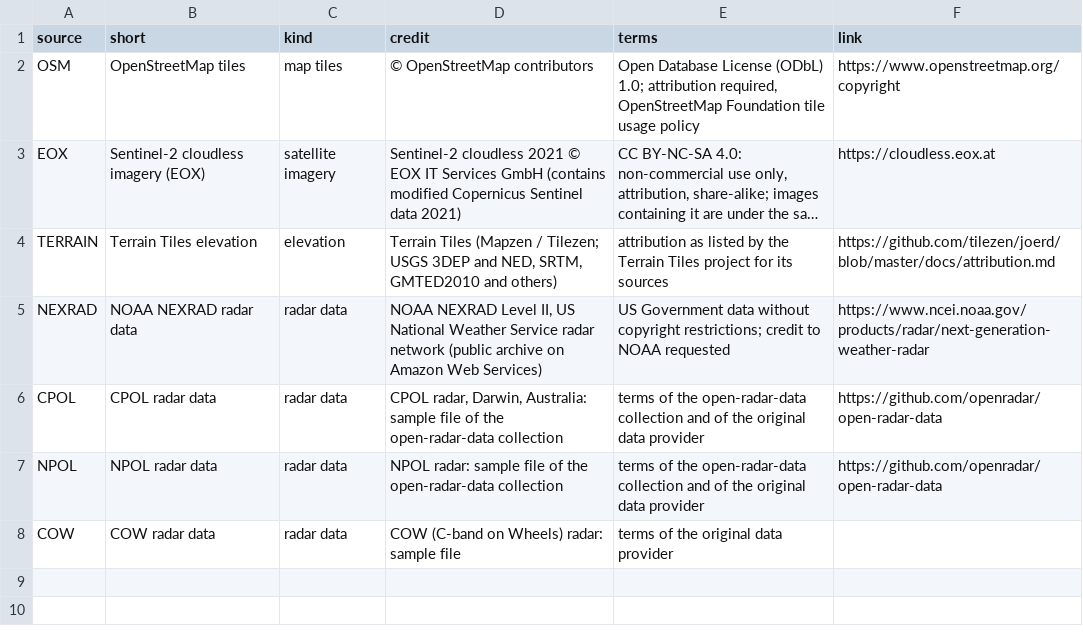
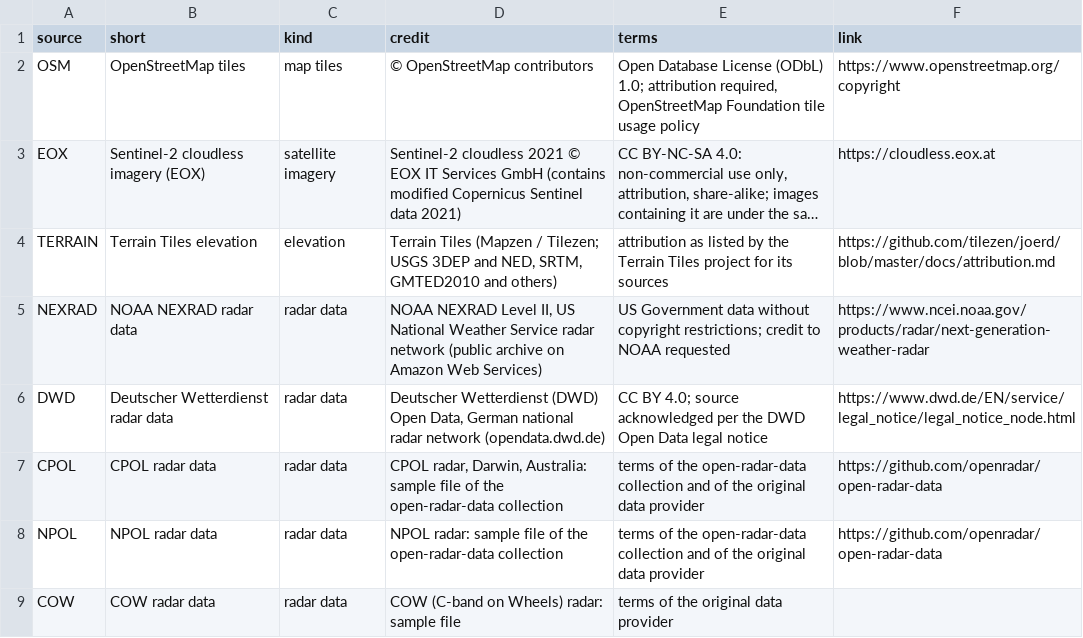
Before and after one commit to syedhamidali/radarx-desktop, a CSV file: docs/zenodo/credit_sources.csv, drawn as a sheet; long unchanged cells end in ….

```diff
--- a/docs/zenodo/credit_sources.csv
+++ b/docs/zenodo/credit_sources.csv
@@ -5,2 +5,3 @@ TERRAIN,Terrain Tiles elevation,elevation,"Terrain Tiles (Mapzen / Tilezen; USGS
 NEXRAD,NOAA NEXRAD radar data,radar data,"NOAA NEXRAD Level II, US National Weather Service radar network (public archive on Amazon Web Services)",US Government data without copyright restrictions; credit to NOAA requested,https://www.ncei.noaa.gov/products/radar/next-generation-weather-radar
+DWD,Deutscher Wetterdienst radar data,radar data,"Deutscher Wetterdienst (DWD) Open Data, German national radar network (opendata.dwd.de)",CC BY 4.0; source acknowledged per the DWD Open Data legal notice,https://www.dwd.de/EN/service/legal_notice/legal_notice_node.html
 CPOL,CPOL radar data,radar data,"CPOL radar, Darwin, Australia: sample file of the open-radar-data collection",terms of the open-radar-data collection and of the original data provider,https://github.com/openradar/open-radar-data
```
Also changed, not shown: docs/zenodo/image_credits.csv, 2 other files.
